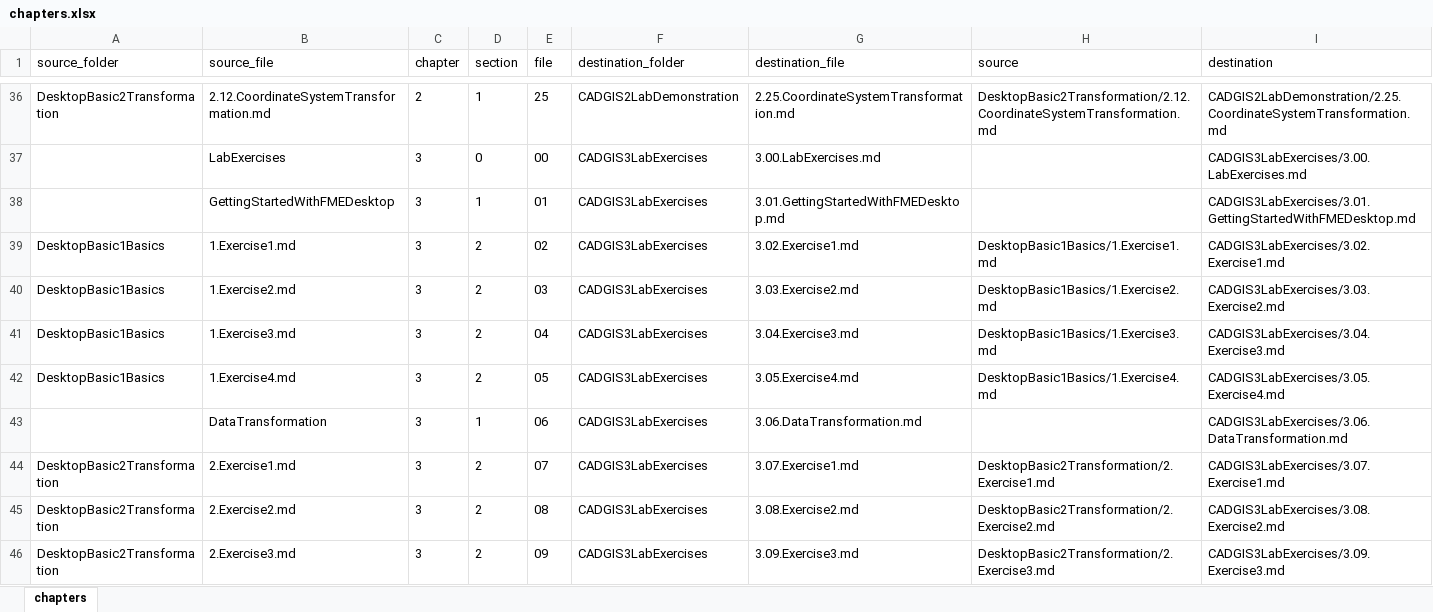
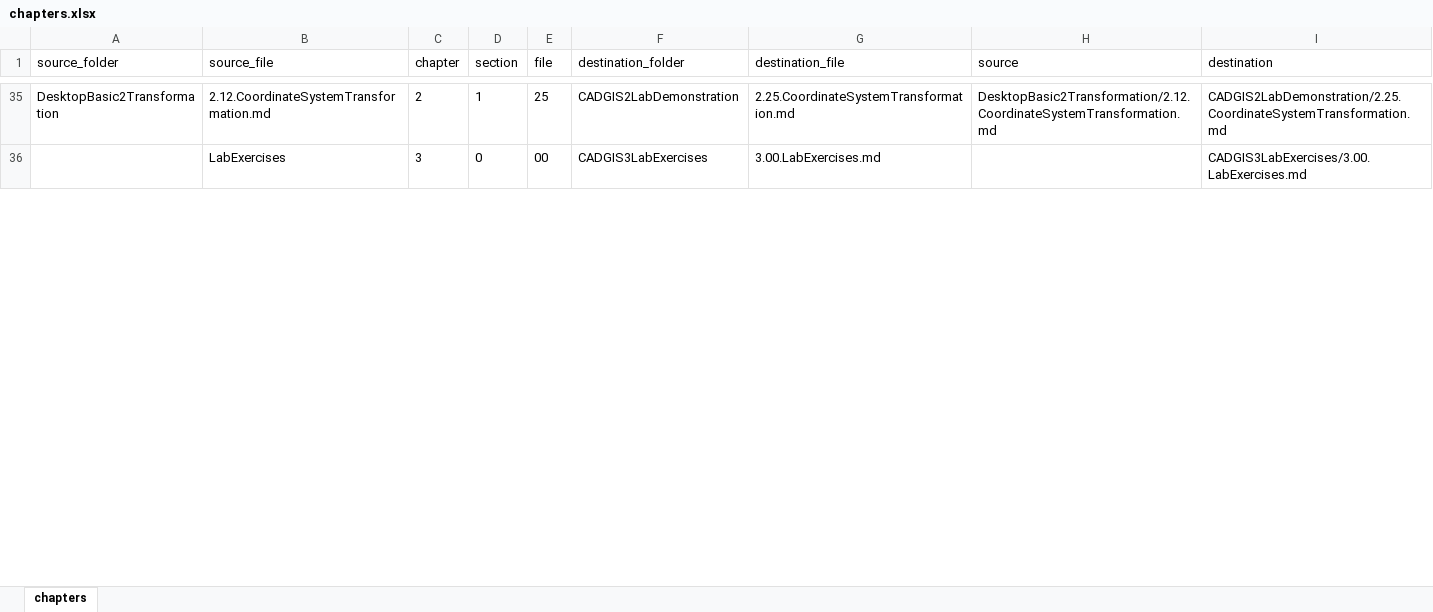
Before and after one commit to samuel-walker/fme-desktop-gis-and-cad-integration, an Excel workbook: chapters.xlsx, sheet chapters, drawn as a sheet; only a part is shown, gaps mark what is left out; values as stored, in another font and other column widths than the file's, no borders; removed rows and columns are numbered as before the commit, all else as after; the diff covers the shown part only; the diff names each change by its address in the sheet, - before the commit and + after, or states it on an @@ line.

```diff
--- a/chapters.xlsx (sheet chapters)
+++ b/chapters.xlsx (sheet chapters)
-row 38:  | GettingStartedWithFMEDesktop | 3 | 1 | 01 | CADGIS3LabExercises | 3.01.GettingStartedWithFMEDesktop.md |  | CADGIS3LabExercises/3.01.GettingStartedWithFMEDesktop.md
-row 39: DesktopBasic1Basics | 1.Exercise1.md | 3 | 2 | 02 | CADGIS3LabExercises | 3.02.Exercise1.md | DesktopBasic1Basics/1.Exercise1.md | CADGIS3LabExercises/3.02.Exercise1.md
-row 40: DesktopBasic1Basics | 1.Exercise2.md | 3 | 2 | 03 | CADGIS3LabExercises | 3.03.Exercise2.md | DesktopBasic1Basics/1.Exercise2.md | CADGIS3LabExercises/3.03.Exercise2.md
-row 41: DesktopBasic1Basics | 1.Exercise3.md | 3 | 2 | 04 | CADGIS3LabExercises | 3.04.Exercise3.md | DesktopBasic1Basics/1.Exercise3.md | CADGIS3LabExercises/3.04.Exercise3.md
-row 42: DesktopBasic1Basics | 1.Exercise4.md | 3 | 2 | 05 | CADGIS3LabExercises | 3.05.Exercise4.md | DesktopBasic1Basics/1.Exercise4.md | CADGIS3LabExercises/3.05.Exercise4.md
-row 43:  | DataTransformation | 3 | 1 | 06 | CADGIS3LabExercises | 3.06.DataTransformation.md |  | CADGIS3LabExercises/3.06.DataTransformation.md
-row 44: DesktopBasic2Transformation | 2.Exercise1.md | 3 | 2 | 07 | CADGIS3LabExercises | 3.07.Exercise1.md | DesktopBasic2Transformation/2.Exercise1.md | CADGIS3LabExercises/3.07.Exercise1.md
-row 45: DesktopBasic2Transformation | 2.Exercise2.md | 3 | 2 | 08 | CADGIS3LabExercises | 3.08.Exercise2.md | DesktopBasic2Transformation/2.Exercise2.md | CADGIS3LabExercises/3.08.Exercise2.md
-row 46: DesktopBasic2Transformation | 2.Exercise3.md | 3 | 2 | 09 | CADGIS3LabExercises | 3.09.Exercise3.md | DesktopBasic2Transformation/2.Exercise3.md | CADGIS3LabExercises/3.09.Exercise3.md
```
Also changed, not shown: 1 added row, 4 removed rows and 31 edited cells elsewhere in this sheet, formulas that keep their value, 26 other files.
